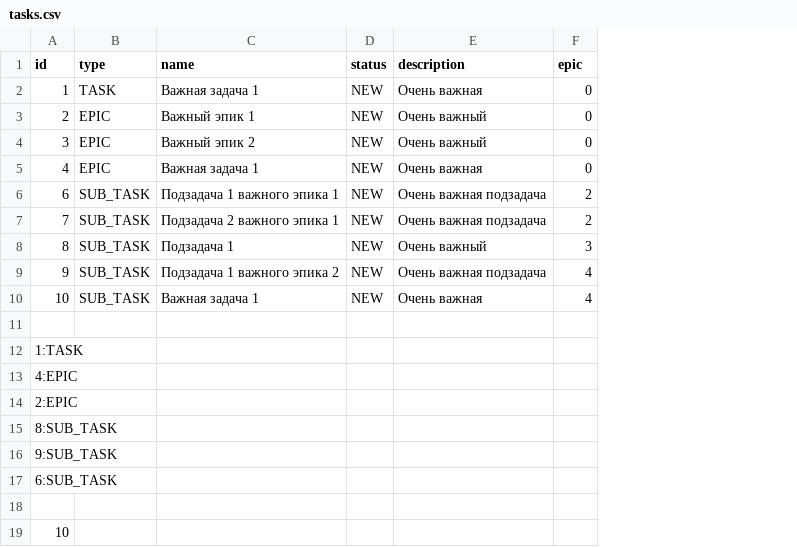
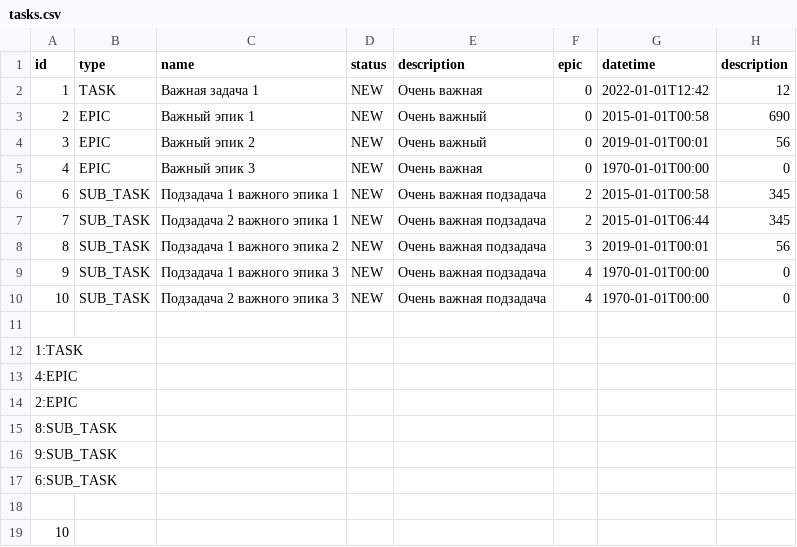
Before and after one commit to Wintiki84/java-kanban, a CSV file: src/data/tasks.csv, drawn as a sheet; the diff names each change by its address in the sheet, - before the commit and + after, or states it on an @@ line.

```diff
--- a/src/data/tasks.csv
+++ b/src/data/tasks.csv
+column G (datetime), rows 2-10: 2022-01-01T12:42 | 2015-01-01T00:58 | 2019-01-01T00:01 | 1970-01-01T00:00 | 2015-01-01T00:58 | 2015-01-01T06:44 | 2019-01-01T00:01 | 1970-01-01T00:00 | 1970-01-01T00:00
+column H (description), rows 2-10: 12 | 690 | 56 | 0 | 345 | 345 | 56 | 0 | 0
-C5 (name): Важная задача 1
+C5 (name): Важный эпик 3
-C8 (name): Подзадача 1
+C8 (name): Подзадача 1 важного эпика 2
-E8 (description): Очень важный
+E8 (description): Очень важная подзадача
-C9 (name): Подзадача 1 важного эпика 2
+C9 (name): Подзадача 1 важного эпика 3
-C10 (name): Важная задача 1
+C10 (name): Подзадача 2 важного эпика 3
-E10 (description): Очень важная
+E10 (description): Очень важная подзадача
```
Also changed, not shown: out/production/java-kanban/data/tasks.csv, 13 other files.
